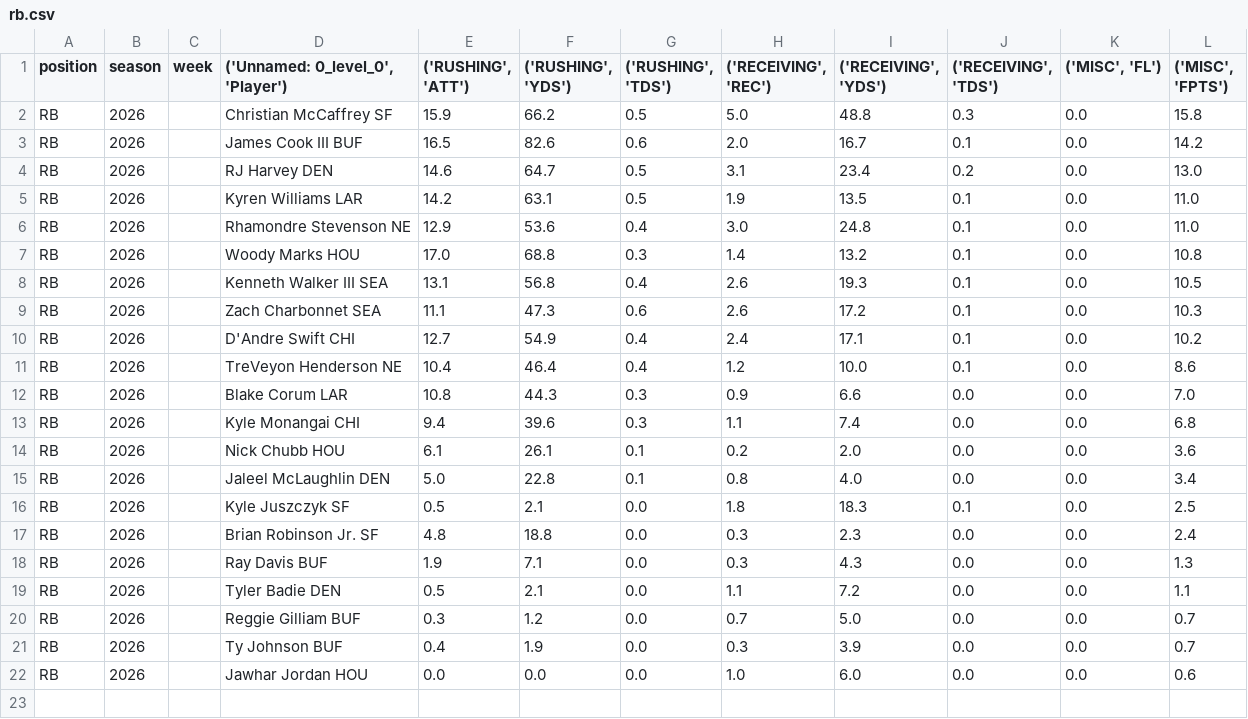
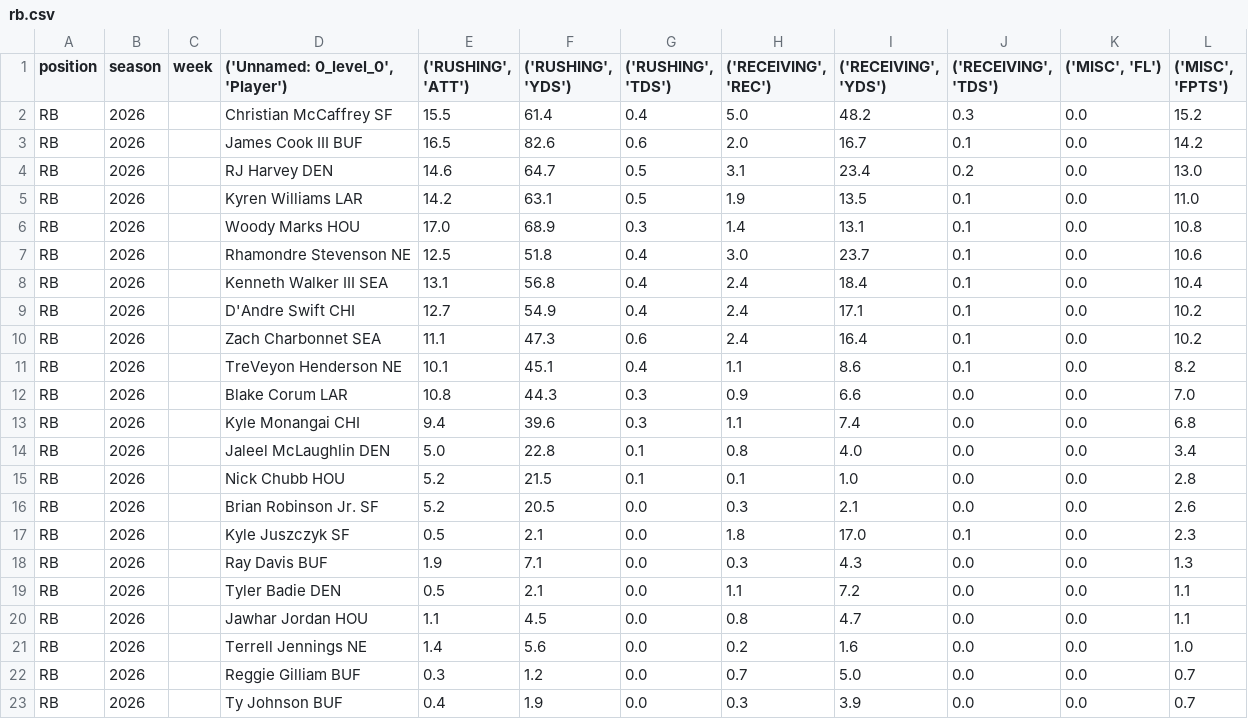
Before and after one commit to KoBeWa/fantasypros-projections, a CSV file: data/2026/week_current/rb.csv, drawn as a sheet.

```diff
--- a/data/2026/week_current/rb.csv
+++ b/data/2026/week_current/rb.csv
@@ -1,3 +1,3 @@
 position,season,week,"('Unnamed: 0_level_0', 'Player')","('RUSHING', 'ATT')","('RUSHING', 'YDS')","('RUSHING', 'TDS')","('RECEIVING', 'REC')","('RECEIVING', 'YDS')","('RECEIVING', 'TDS')","('MISC', 'FL')","('MISC', 'FPTS')"
-RB,2026,,Christian McCaffrey SF,15.9,66.2,0.5,5.0,48.8,0.3,0.0,15.8
+RB,2026,,Christian McCaffrey SF,15.5,61.4,0.4,5.0,48.2,0.3,0.0,15.2
 RB,2026,,James Cook III BUF,16.5,82.6,0.6,2.0,16.7,0.1,0.0,14.2
@@ -5,18 +5,19 @@ RB,2026,,RJ Harvey DEN,14.6,64.7,0.5,3.1,23.4,0.2,0.0,13.0
 RB,2026,,Kyren Williams LAR,14.2,63.1,0.5,1.9,13.5,0.1,0.0,11.0
-RB,2026,,Rhamondre Stevenson NE,12.9,53.6,0.4,3.0,24.8,0.1,0.0,11.0
-RB,2026,,Woody Marks HOU,17.0,68.8,0.3,1.4,13.2,0.1,0.0,10.8
-RB,2026,,Kenneth Walker III SEA,13.1,56.8,0.4,2.6,19.3,0.1,0.0,10.5
-RB,2026,,Zach Charbonnet SEA,11.1,47.3,0.6,2.6,17.2,0.1,0.0,10.3
+RB,2026,,Woody Marks HOU,17.0,68.9,0.3,1.4,13.1,0.1,0.0,10.8
+RB,2026,,Rhamondre Stevenson NE,12.5,51.8,0.4,3.0,23.7,0.1,0.0,10.6
+RB,2026,,Kenneth Walker III SEA,13.1,56.8,0.4,2.4,18.4,0.1,0.0,10.4
 RB,2026,,D'Andre Swift CHI,12.7,54.9,0.4,2.4,17.1,0.1,0.0,10.2
-RB,2026,,TreVeyon Henderson NE,10.4,46.4,0.4,1.2,10.0,0.1,0.0,8.6
+RB,2026,,Zach Charbonnet SEA,11.1,47.3,0.6,2.4,16.4,0.1,0.0,10.2
+RB,2026,,TreVeyon Henderson NE,10.1,45.1,0.4,1.1,8.6,0.1,0.0,8.2
 RB,2026,,Blake Corum LAR,10.8,44.3,0.3,0.9,6.6,0.0,0.0,7.0
 RB,2026,,Kyle Monangai CHI,9.4,39.6,0.3,1.1,7.4,0.0,0.0,6.8
-RB,2026,,Nick Chubb HOU,6.1,26.1,0.1,0.2,2.0,0.0,0.0,3.6
 RB,2026,,Jaleel McLaughlin DEN,5.0,22.8,0.1,0.8,4.0,0.0,0.0,3.4
-RB,2026,,Kyle Juszczyk SF,0.5,2.1,0.0,1.8,18.3,0.1,0.0,2.5
-RB,2026,,Brian Robinson Jr. SF,4.8,18.8,0.0,0.3,2.3,0.0,0.0,2.4
+RB,2026,,Nick Chubb HOU,5.2,21.5,0.1,0.1,1.0,0.0,0.0,2.8
+RB,2026,,Brian Robinson Jr. SF,5.2,20.5,0.0,0.3,2.1,0.0,0.0,2.6
+RB,2026,,Kyle Juszczyk SF,0.5,2.1,0.0,1.8,17.0,0.1,0.0,2.3
 RB,2026,,Ray Davis BUF,1.9,7.1,0.0,0.3,4.3,0.0,0.0,1.3
 RB,2026,,Tyler Badie DEN,0.5,2.1,0.0,1.1,7.2,0.0,0.0,1.1
+RB,2026,,Jawhar Jordan HOU,1.1,4.5,0.0,0.8,4.7,0.0,0.0,1.1
+RB,2026,,Terrell Jennings NE,1.4,5.6,0.0,0.2,1.6,0.0,0.0,1.0
 RB,2026,,Reggie Gilliam BUF,0.3,1.2,0.0,0.7,5.0,0.0,0.0,0.7
 RB,2026,,Ty Johnson BUF,0.4,1.9,0.0,0.3,3.9,0.0,0.0,0.7
-RB,2026,,Jawhar Jordan HOU,0.0,0.0,0.0,1.0,6.0,0.0,0.0,0.6
```
Also changed, not shown: data/2026/week_current/dst.csv, data/2026/week_current/k.csv, 3 other files.
